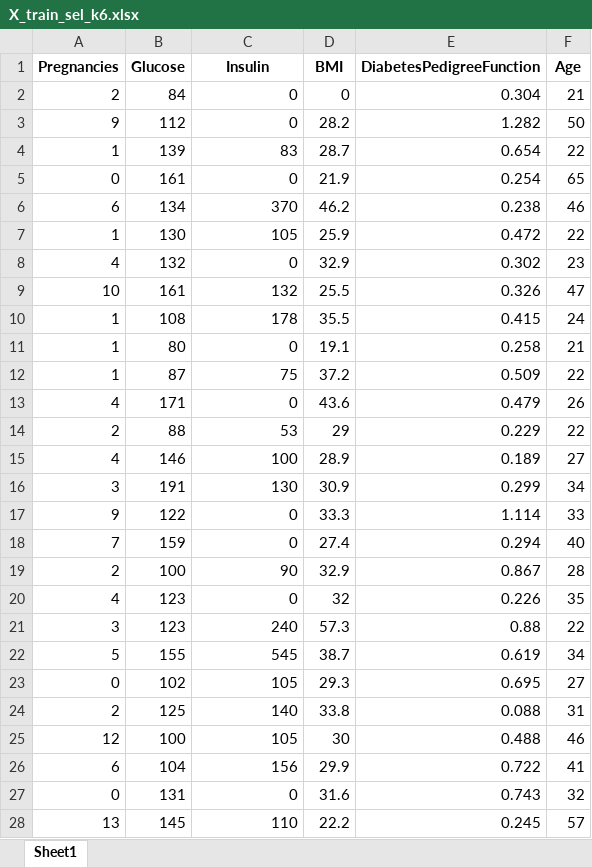
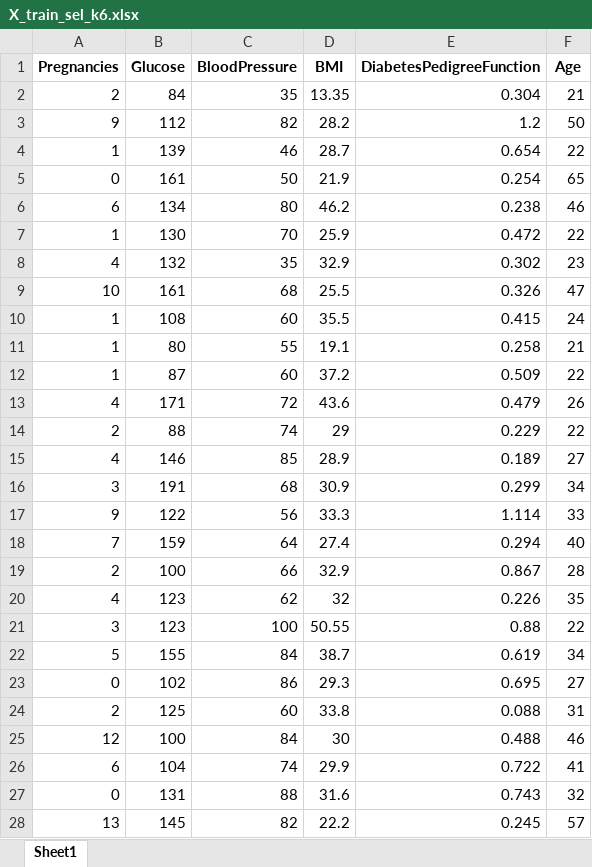
Before and after one commit to Julianmarania/Boosting_algorithm_model_for_machine_learning_Project_18_Julian_Lopez, an Excel workbook: data/processed/Excels/X_train_sel_k6.xlsx, sheet Sheet1, drawn as a sheet; only a part is shown; values as stored, in another font and other column widths than the file's, no borders; the diff covers the shown part only; the diff names each change by its address in the sheet, - before the commit and + after, or states it on an @@ line.

```diff
--- a/data/processed/Excels/X_train_sel_k6.xlsx (sheet Sheet1)
+++ b/data/processed/Excels/X_train_sel_k6.xlsx (sheet Sheet1)
-C1: Insulin
+C1: BloodPressure
-C2 (BloodPressure): 0
+C2 (BloodPressure): 35
-D2 (BMI): 0
+D2 (BMI): 13.35
-C3 (BloodPressure): 0
+C3 (BloodPressure): 82
-E3 (DiabetesPedigreeFunction): 1.282
+E3 (DiabetesPedigreeFunction): 1.2
-C4 (BloodPressure): 83
+C4 (BloodPressure): 46
-C5 (BloodPressure): 0
+C5 (BloodPressure): 50
-C6 (BloodPressure): 370
+C6 (BloodPressure): 80
-C7 (BloodPressure): 105
+C7 (BloodPressure): 70
-C8 (BloodPressure): 0
+C8 (BloodPressure): 35
-C9 (BloodPressure): 132
+C9 (BloodPressure): 68
-C10 (BloodPressure): 178
+C10 (BloodPressure): 60
-C11 (BloodPressure): 0
+C11 (BloodPressure): 55
-C12 (BloodPressure): 75
+C12 (BloodPressure): 60
-C13 (BloodPressure): 0
+C13 (BloodPressure): 72
-C14 (BloodPressure): 53
+C14 (BloodPressure): 74
-C15 (BloodPressure): 100
+C15 (BloodPressure): 85
-C16 (BloodPressure): 130
+C16 (BloodPressure): 68
-C17 (BloodPressure): 0
+C17 (BloodPressure): 56
-C18 (BloodPressure): 0
+C18 (BloodPressure): 64
-C19 (BloodPressure): 90
+C19 (BloodPressure): 66
-C20 (BloodPressure): 0
+C20 (BloodPressure): 62
-C21 (BloodPressure): 240
+C21 (BloodPressure): 100
-D21 (BMI): 57.3
+D21 (BMI): 50.55
-C22 (BloodPressure): 545
+C22 (BloodPressure): 84
-C23 (BloodPressure): 105
+C23 (BloodPressure): 86
-C24 (BloodPressure): 140
+C24 (BloodPressure): 60
-C25 (BloodPressure): 105
+C25 (BloodPressure): 84
-C26 (BloodPressure): 156
+C26 (BloodPressure): 74
-C27 (BloodPressure): 0
+C27 (BloodPressure): 88
-C28 (BloodPressure): 110
+C28 (BloodPressure): 82
```
Also changed, not shown: 635 edited cells elsewhere in this sheet, data/processed/Excels/X_test_sel_k4.xlsx, data/processed/Excels/X_test_sel_k5.xlsx, 29 other files.
